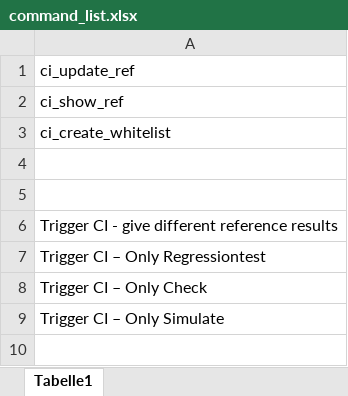
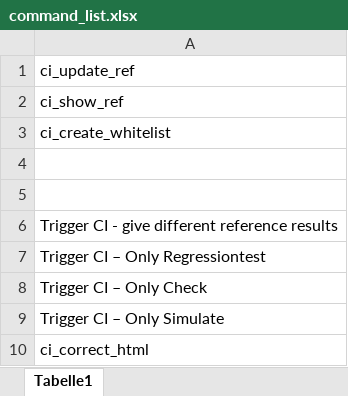
Before and after one commit to SvenHinrichs/GitLabCI, an Excel workbook: bin/07_templates/03_ci_templates/UnitTests/command_list.xlsx, sheet Tabelle1, drawn as a sheet; values as stored, in another font and other column widths than the file's, no borders; the diff names each change by its address in the sheet, - before the commit and + after, or states it on an @@ line.

```diff
--- a/bin/07_templates/03_ci_templates/UnitTests/command_list.xlsx (sheet Tabelle1)
+++ b/bin/07_templates/03_ci_templates/UnitTests/command_list.xlsx (sheet Tabelle1)
+row 10: ci_correct_html
```
Also changed, not shown: 13 other files.
